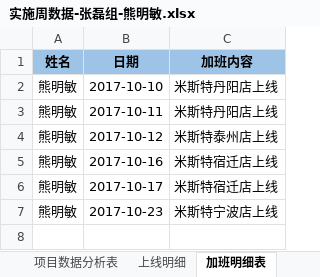
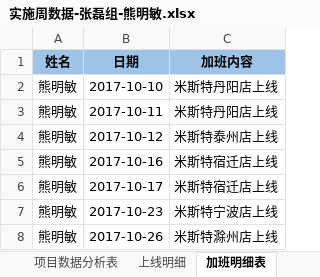
Before and after one commit to lx90735/zhangleizu, an Excel workbook: 实施周数据-张磊组/10月/44周/实施周数据-张磊组-熊明敏.xlsx, sheet 加班明细表, drawn as a sheet; values as stored, in another font and other column widths than the file's, no borders; the diff names each change by its address in the sheet, - before the commit and + after, or states it on an @@ line.

Commit message:
xmm

```diff
--- a/实施周数据-张磊组/10月/44周/实施周数据-张磊组-熊明敏.xlsx (sheet 加班明细表)
+++ b/实施周数据-张磊组/10月/44周/实施周数据-张磊组-熊明敏.xlsx (sheet 加班明细表)
+row 8: 熊明敏 | 2017-10-26 | 米斯特滁州店上线
```
